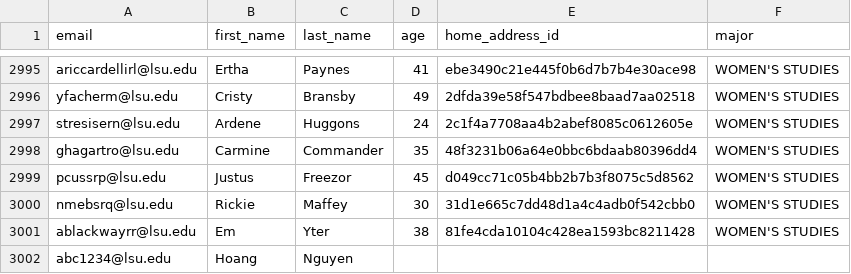
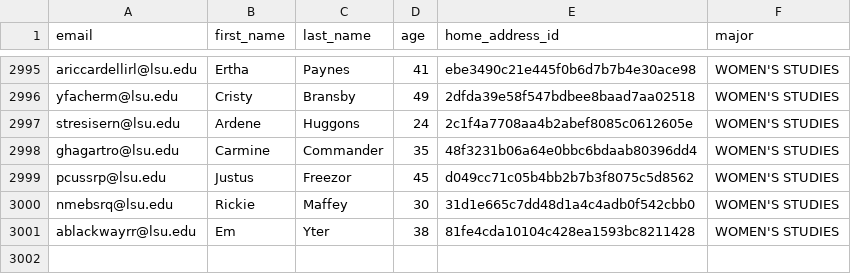
Before and after one commit to djm7749/CMPSC431W-NittanyAuction-beruang, a CSV file: NittanyAuctionDataset_v1/Bidders.csv, drawn as a sheet; only a part is shown, gaps mark what is left out.

Commit message:
Revert "Able to save login info but not address"

```diff
--- a/NittanyAuctionDataset_v1/Bidders.csv
+++ b/NittanyAuctionDataset_v1/Bidders.csv
@@ -3001,2 +3001 @@ nmebsrq@lsu.edu,Rickie,Maffey,30,31d1e665c7dd48d1a4c4adb0f542cbb0,WOMEN'S STUDIE
 ablackwayrr@lsu.edu,Em,Yter,38,81fe4cda10104c428ea1593bc8211428,WOMEN'S STUDIES
-abc1234@lsu.edu,Hoang,Nguyen,,,
```
Also changed, not shown: NittanyAuctionDataset_v1/Users.csv, 4 other files.
